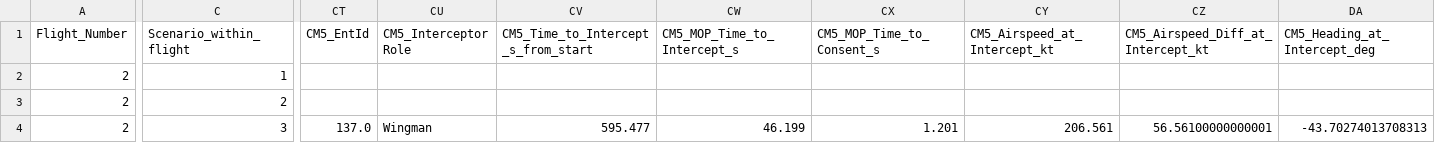
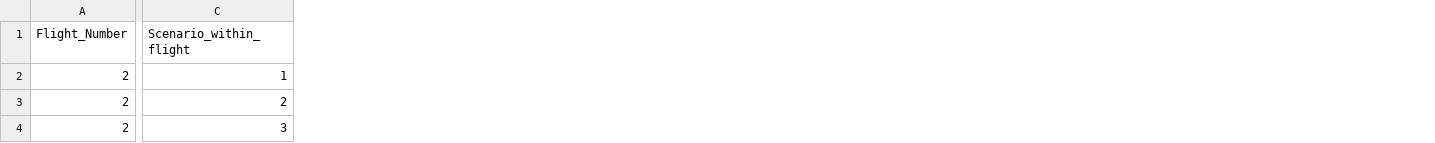
Before and after one commit to tomkyle21/HAVE-SHADOW, a CSV file: Output/MOPs_Chan_Flight2.csv, drawn as a sheet; only a part is shown, gaps mark what is left out; the diff covers the shown part only; the diff names each change by its address in the sheet, - before the commit and + after, or states it on an @@ line.

Commit message:
Added ALL data, fixed scripts, and ran / compiled everything

```diff
--- a/Output/MOPs_Chan_Flight2.csv
+++ b/Output/MOPs_Chan_Flight2.csv
-column CT (CM5_EntId), row 4: 137.0
-column CU (CM5_Interceptor Role), row 4: Wingman
-column CV, rows 1-4: CM5_Time_to_Intercept_s_from_start |  |  | 595.477
-column CW (CM5_MOP_Time_to_Intercept_s), row 4: 46.199
-column CX (CM5_MOP_Time_to_Consent_s), row 4: 1.201
-column CY (CM5_Airspeed_at_Intercept_kt), row 4: 206.561
-column CZ, rows 1-4: CM5_Airspeed_Diff_at_Intercept_kt |  |  | 56.56100000000001
-column DA (CM5_Heading_at_Intercept_deg), row 4: -43.70274013708313
```
Also changed, not shown: 11 removed columns and 51 edited cells elsewhere in this file, Output/MOPs_Chan_Flight3.csv, Output/MOPs_Grimmer_Flight1.csv, 32 other files.
